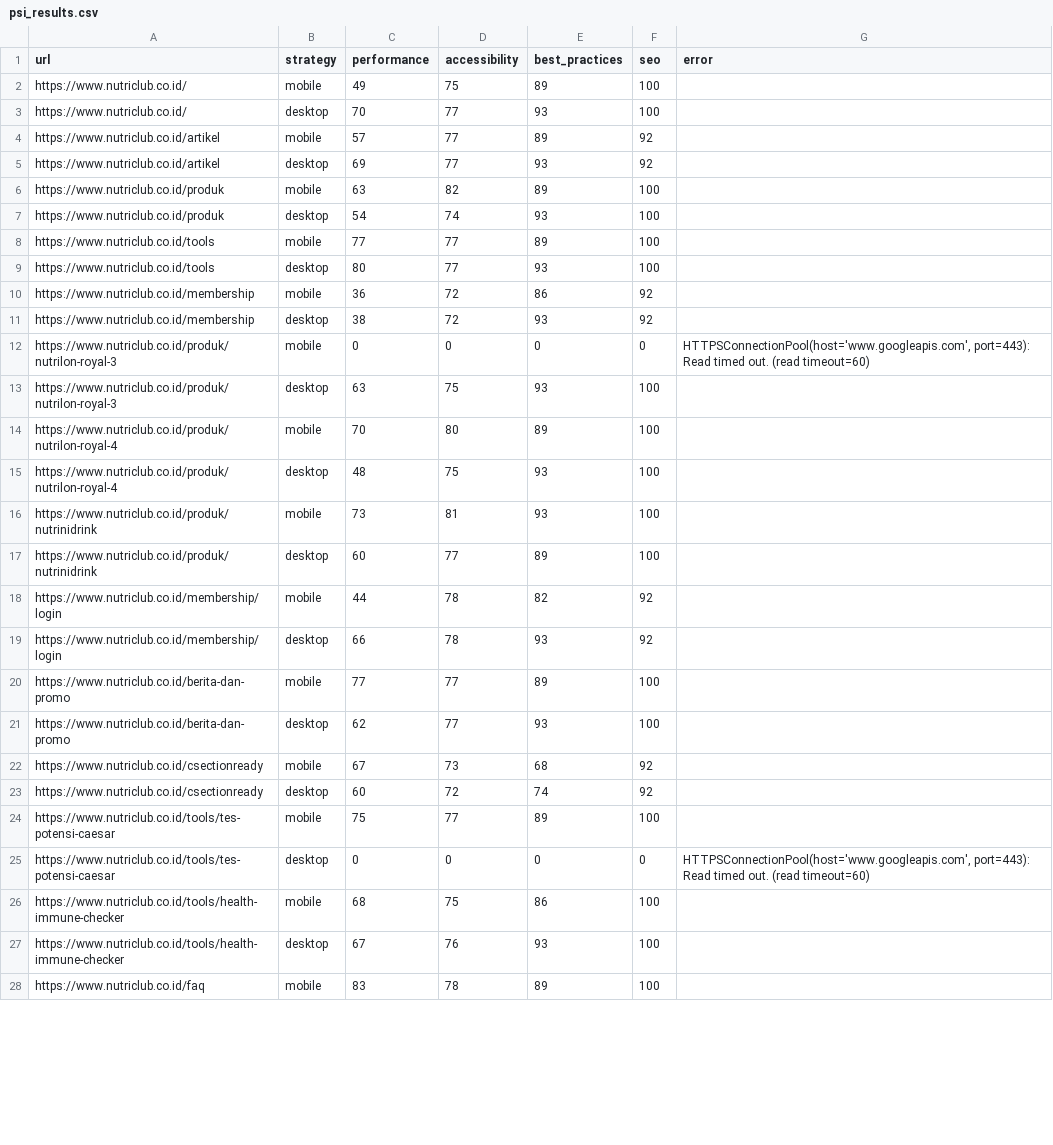
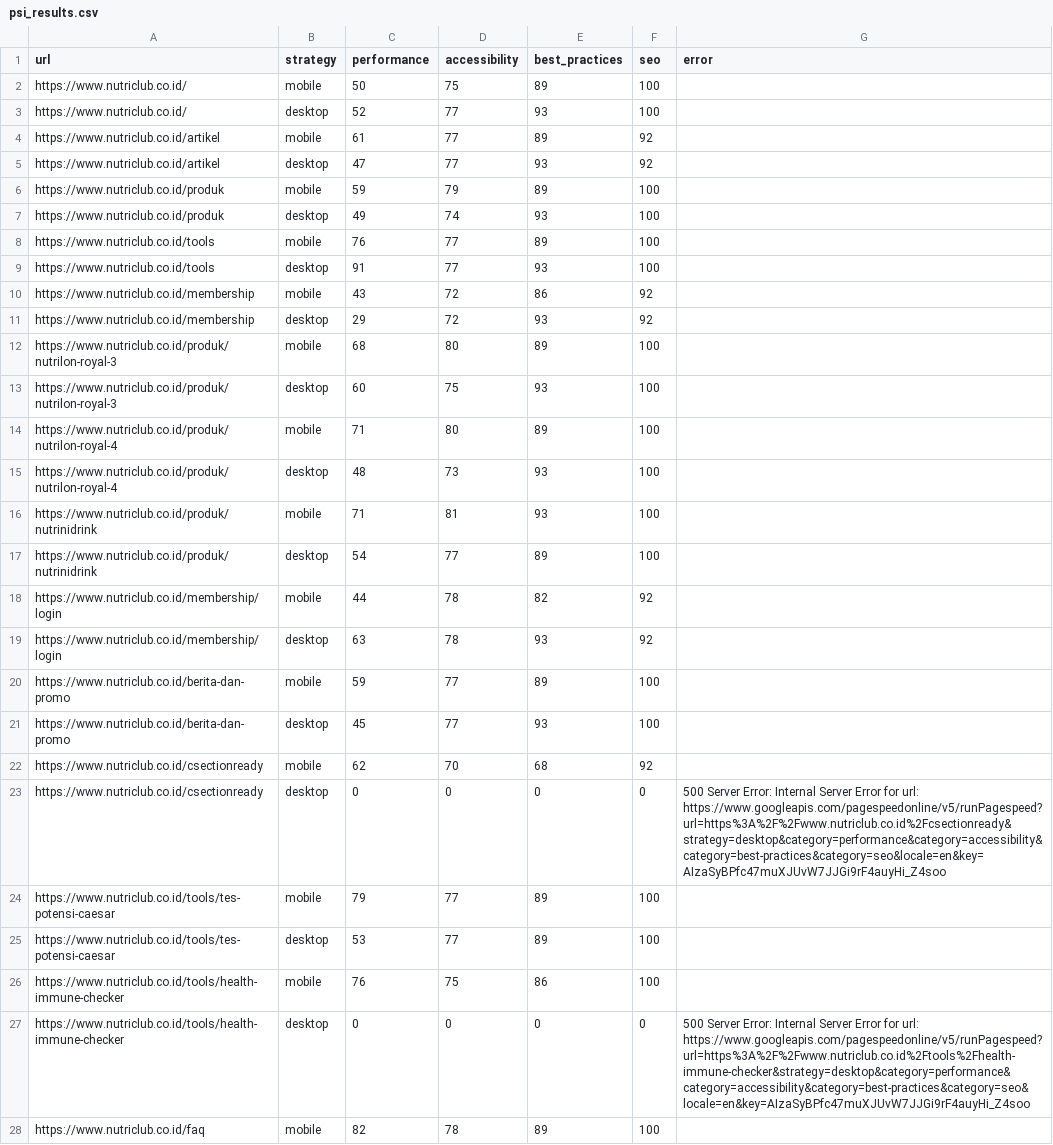
Before and after one commit to maazway/pagespeed-monitor-nr, a CSV file: psi_results.csv, drawn as a sheet; only a part is shown; the diff covers the shown part only.

```diff
--- a/psi_results.csv
+++ b/psi_results.csv
@@ -1,28 +1,28 @@
 url,strategy,performance,accessibility,best_practices,seo,error
-https://www.nutriclub.co.id/,mobile,49,75,89,100,
-https://www.nutriclub.co.id/,desktop,70,77,93,100,
-https://www.nutriclub.co.id/artikel,mobile,57,77,89,92,
-https://www.nutriclub.co.id/artikel,desktop,69,77,93,92,
-https://www.nutriclub.co.id/produk,mobile,63,82,89,100,
-https://www.nutriclub.co.id/produk,desktop,54,74,93,100,
-https://www.nutriclub.co.id/tools,mobile,77,77,89,100,
-https://www.nutriclub.co.id/tools,desktop,80,77,93,100,
-https://www.nutriclub.co.id/membership,mobile,36,72,86,92,
-https://www.nutriclub.co.id/membership,desktop,38,72,93,92,
-https://www.nutriclub.co.id/produk/nutrilon-royal-3,mobile,0,0,0,0,"HTTPSConnectionPool(host='www.googleapis.com', port=443): Read timed out. (read timeout=60)"
-https://www.nutriclub.co.id/produk/nutrilon-royal-3,desktop,63,75,93,100,
-https://www.nutriclub.co.id/produk/nutrilon-royal-4,mobile,70,80,89,100,
-https://www.nutriclub.co.id/produk/nutrilon-royal-4,desktop,48,75,93,100,
-https://www.nutriclub.co.id/produk/nutrinidrink,mobile,73,81,93,100,
-https://www.nutriclub.co.id/produk/nutrinidrink,desktop,60,77,89,100,
+https://www.nutriclub.co.id/,mobile,50,75,89,100,
+https://www.nutriclub.co.id/,desktop,52,77,93,100,
+https://www.nutriclub.co.id/artikel,mobile,61,77,89,92,
+https://www.nutriclub.co.id/artikel,desktop,47,77,93,92,
+https://www.nutriclub.co.id/produk,mobile,59,79,89,100,
+https://www.nutriclub.co.id/produk,desktop,49,74,93,100,
+https://www.nutriclub.co.id/tools,mobile,76,77,89,100,
+https://www.nutriclub.co.id/tools,desktop,91,77,93,100,
+https://www.nutriclub.co.id/membership,mobile,43,72,86,92,
+https://www.nutriclub.co.id/membership,desktop,29,72,93,92,
+https://www.nutriclub.co.id/produk/nutrilon-royal-3,mobile,68,80,89,100,
+https://www.nutriclub.co.id/produk/nutrilon-royal-3,desktop,60,75,93,100,
+https://www.nutriclub.co.id/produk/nutrilon-royal-4,mobile,71,80,89,100,
+https://www.nutriclub.co.id/produk/nutrilon-royal-4,desktop,48,73,93,100,
+https://www.nutriclub.co.id/produk/nutrinidrink,mobile,71,81,93,100,
+https://www.nutriclub.co.id/produk/nutrinidrink,desktop,54,77,89,100,
 https://www.nutriclub.co.id/membership/login,mobile,44,78,82,92,
-https://www.nutriclub.co.id/membership/login,desktop,66,78,93,92,
-https://www.nutriclub.co.id/berita-dan-promo,mobile,77,77,89,100,
-https://www.nutriclub.co.id/berita-dan-promo,desktop,62,77,93,100,
-https://www.nutriclub.co.id/csectionready,mobile,67,73,68,92,
-https://www.nutriclub.co.id/csectionready,desktop,60,72,74,92,
-https://www.nutriclub.co.id/tools/tes-potensi-caesar,mobile,75,77,89,100,
-https://www.nutriclub.co.id/tools/tes-potensi-caesar,desktop,0,0,0,0,"HTTPSConnectionPool(host='www.googleapis.com', port=443): Read timed out. (read timeout=60)"
-https://www.nutriclub.co.id/tools/health-immune-checker,mobile,68,75,86,100,
-https://www.nutriclub.co.id/tools/health-immune-checker,desktop,67,76,93,100,
-https://www.nutriclub.co.id/faq,mobile,83,78,89,100,
+https://www.nutriclub.co.id/membership/login,desktop,63,78,93,92,
+https://www.nutriclub.co.id/berita-dan-promo,mobile,59,77,89,100,
+https://www.nutriclub.co.id/berita-dan-promo,desktop,45,77,93,100,
+https://www.nutriclub.co.id/csectionready,mobile,62,70,68,92,
+https://www.nutriclub.co.id/csectionready,desktop,0,0,0,0,500 Server Error: Internal Server Error for url: https://www.googleapis.com/pagespeedonline/v5/runPagespeed?url=https%3A%2F%2Fwww.nutriclub.co.id%2Fcsectionready&strategy=desktop&category=performance&category=accessibility&category=best-practices&category=seo&locale=en&key=AIzaSyBPfc47muXJUvW7JJGi9rF4auyHi_Z4soo
+https://www.nutriclub.co.id/tools/tes-potensi-caesar,mobile,79,77,89,100,
+https://www.nutriclub.co.id/tools/tes-potensi-caesar,desktop,53,77,89,100,
+https://www.nutriclub.co.id/tools/health-immune-checker,mobile,76,75,86,100,
+https://www.nutriclub.co.id/tools/health-immune-checker,desktop,0,0,0,0,500 Server Error: Internal Server Error for url: https://www.googleapis.com/pagespeedonline/v5/runPagespeed?url=https%3A%2F%2Fwww.nutriclub.co.id%2Ftools%2Fhealth-immune-checker&strategy=desktop&category=performance&category=accessibility&category=best-practices&category=seo&locale=en&key=AIzaSyBPfc47muXJUvW7JJGi9rF4auyHi_Z4soo
+https://www.nutriclub.co.id/faq,mobile,82,78,89,100,
```
Also changed, not shown: 1 added row, 1 removed row and 15 edited cells elsewhere in this file, 4 other files.
